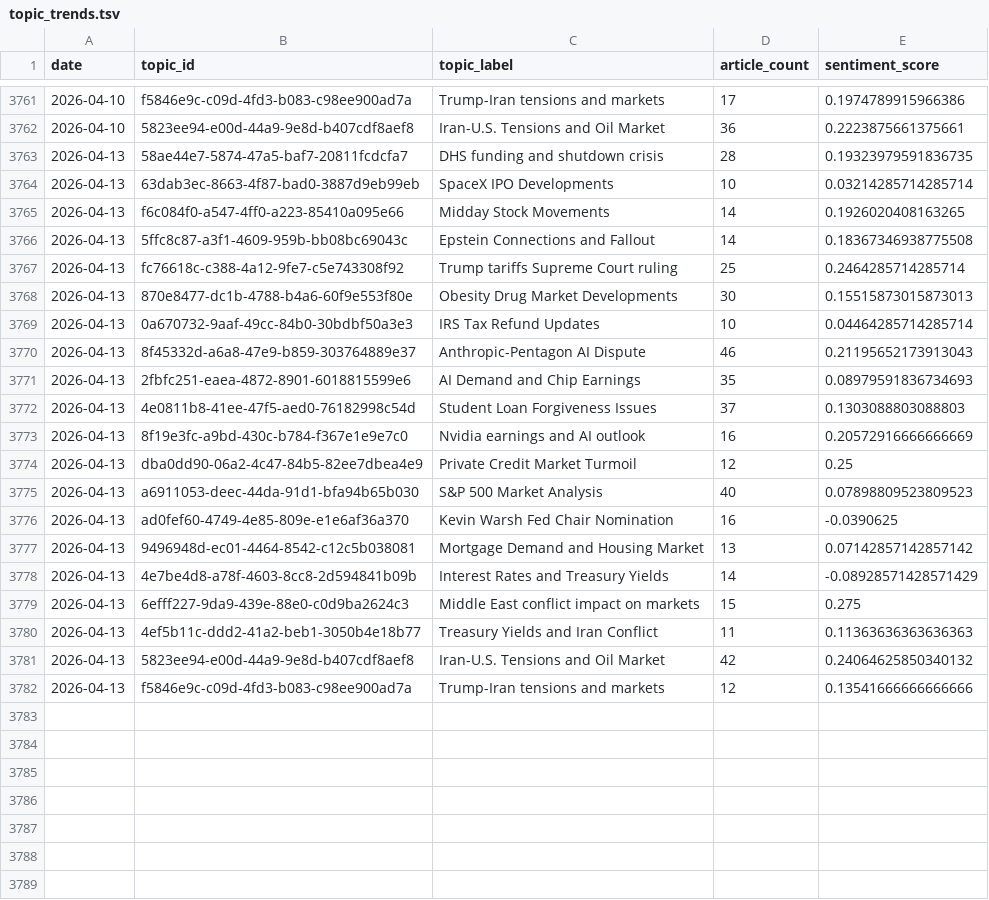
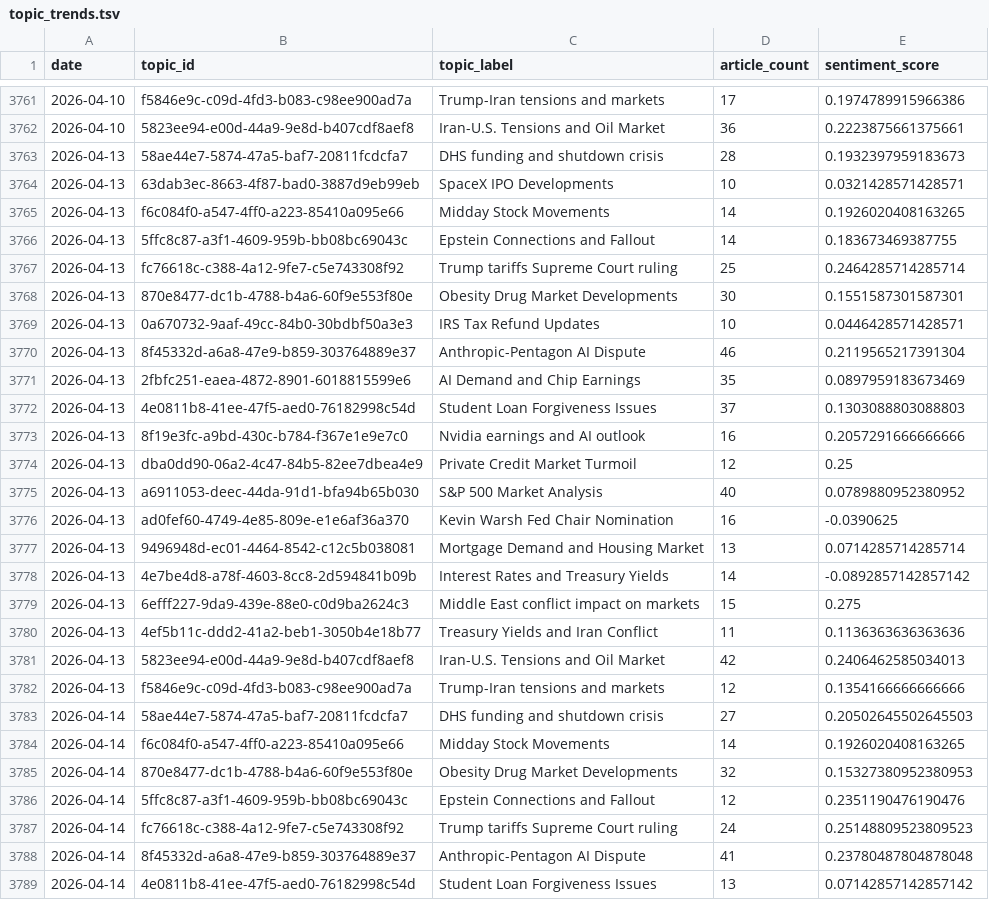
Before and after one commit to laceto/rss_feed, a TSV file: data/topic_trends.tsv, drawn as a sheet; only a part is shown, gaps mark what is left out; the diff covers the shown part only.

```diff
--- a/data/topic_trends.tsv
+++ b/data/topic_trends.tsv
@@ -3762,21 +3762,28 @@ date	topic_id	topic_label	article_count	sentiment_score
 2026-04-10	5823ee94-e00d-44a9-9e8d-b407cdf8aef8	Iran-U.S. Tensions and Oil Market	36	0.2223875661375661
-2026-04-13	58ae44e7-5874-47a5-baf7-20811fcdcfa7	DHS funding and shutdown crisis	28	0.19323979591836735
-2026-04-13	63dab3ec-8663-4f87-bad0-3887d9eb99eb	SpaceX IPO Developments	10	0.03214285714285714
+2026-04-13	58ae44e7-5874-47a5-baf7-20811fcdcfa7	DHS funding and shutdown crisis	28	0.1932397959183673
+2026-04-13	63dab3ec-8663-4f87-bad0-3887d9eb99eb	SpaceX IPO Developments	10	0.0321428571428571
 2026-04-13	f6c084f0-a547-4ff0-a223-85410a095e66	Midday Stock Movements	14	0.1926020408163265
-2026-04-13	5ffc8c87-a3f1-4609-959b-bb08bc69043c	Epstein Connections and Fallout	14	0.18367346938775508
+2026-04-13	5ffc8c87-a3f1-4609-959b-bb08bc69043c	Epstein Connections and Fallout	14	0.183673469387755
 2026-04-13	fc76618c-c388-4a12-9fe7-c5e743308f92	Trump tariffs Supreme Court ruling	25	0.2464285714285714
-2026-04-13	870e8477-dc1b-4788-b4a6-60f9e553f80e	Obesity Drug Market Developments	30	0.15515873015873013
-2026-04-13	0a670732-9aaf-49cc-84b0-30bdbf50a3e3	IRS Tax Refund Updates	10	0.04464285714285714
-2026-04-13	8f45332d-a6a8-47e9-b859-303764889e37	Anthropic-Pentagon AI Dispute	46	0.21195652173913043
-2026-04-13	2fbfc251-eaea-4872-8901-6018815599e6	AI Demand and Chip Earnings	35	0.08979591836734693
+2026-04-13	870e8477-dc1b-4788-b4a6-60f9e553f80e	Obesity Drug Market Developments	30	0.1551587301587301
+2026-04-13	0a670732-9aaf-49cc-84b0-30bdbf50a3e3	IRS Tax Refund Updates	10	0.0446428571428571
+2026-04-13	8f45332d-a6a8-47e9-b859-303764889e37	Anthropic-Pentagon AI Dispute	46	0.2119565217391304
+2026-04-13	2fbfc251-eaea-4872-8901-6018815599e6	AI Demand and Chip Earnings	35	0.0897959183673469
 2026-04-13	4e0811b8-41ee-47f5-aed0-76182998c54d	Student Loan Forgiveness Issues	37	0.1303088803088803
-2026-04-13	8f19e3fc-a9bd-430c-b784-f367e1e9e7c0	Nvidia earnings and AI outlook	16	0.20572916666666669
+2026-04-13	8f19e3fc-a9bd-430c-b784-f367e1e9e7c0	Nvidia earnings and AI outlook	16	0.2057291666666666
 2026-04-13	dba0dd90-06a2-4c47-84b5-82ee7dbea4e9	Private Credit Market Turmoil	12	0.25
-2026-04-13	a6911053-deec-44da-91d1-bfa94b65b030	S&P 500 Market Analysis	40	0.07898809523809523
+2026-04-13	a6911053-deec-44da-91d1-bfa94b65b030	S&P 500 Market Analysis	40	0.0789880952380952
 2026-04-13	ad0fef60-4749-4e85-809e-e1e6af36a370	Kevin Warsh Fed Chair Nomination	16	-0.0390625
-2026-04-13	9496948d-ec01-4464-8542-c12c5b038081	Mortgage Demand and Housing Market	13	0.07142857142857142
-2026-04-13	4e7be4d8-a78f-4603-8cc8-2d594841b09b	Interest Rates and Treasury Yields	14	-0.08928571428571429
+2026-04-13	9496948d-ec01-4464-8542-c12c5b038081	Mortgage Demand and Housing Market	13	0.0714285714285714
+2026-04-13	4e7be4d8-a78f-4603-8cc8-2d594841b09b	Interest Rates and Treasury Yields	14	-0.0892857142857142
 2026-04-13	6efff227-9da9-439e-88e0-c0d9ba2624c3	Middle East conflict impact on markets	15	0.275
-2026-04-13	4ef5b11c-ddd2-41a2-beb1-3050b4e18b77	Treasury Yields and Iran Conflict	11	0.11363636363636363
-2026-04-13	5823ee94-e00d-44a9-9e8d-b407cdf8aef8	Iran-U.S. Tensions and Oil Market	42	0.24064625850340132
-2026-04-13	f5846e9c-c09d-4fd3-b083-c98ee900ad7a	Trump-Iran tensions and markets	12	0.13541666666666666
+2026-04-13	4ef5b11c-ddd2-41a2-beb1-3050b4e18b77	Treasury Yields and Iran Conflict	11	0.1136363636363636
+2026-04-13	5823ee94-e00d-44a9-9e8d-b407cdf8aef8	Iran-U.S. Tensions and Oil Market	42	0.2406462585034013
+2026-04-13	f5846e9c-c09d-4fd3-b083-c98ee900ad7a	Trump-Iran tensions and markets	12	0.1354166666666666
+2026-04-14	58ae44e7-5874-47a5-baf7-20811fcdcfa7	DHS funding and shutdown crisis	27	0.20502645502645503
+2026-04-14	f6c084f0-a547-4ff0-a223-85410a095e66	Midday Stock Movements	14	0.1926020408163265
+2026-04-14	870e8477-dc1b-4788-b4a6-60f9e553f80e	Obesity Drug Market Developments	32	0.15327380952380953
+2026-04-14	5ffc8c87-a3f1-4609-959b-bb08bc69043c	Epstein Connections and Fallout	12	0.2351190476190476
+2026-04-14	fc76618c-c388-4a12-9fe7-c5e743308f92	Trump tariffs Supreme Court ruling	24	0.25148809523809523
+2026-04-14	8f45332d-a6a8-47e9-b859-303764889e37	Anthropic-Pentagon AI Dispute	41	0.23780487804878048
+2026-04-14	4e0811b8-41ee-47f5-aed0-76182998c54d	Student Loan Forgiveness Issues	13	0.07142857142857142
```
Also changed, not shown: 12 added rows elsewhere in this file, data/entity_sentiment_ts.tsv, data/sector_sentiment_pivot.tsv, 16 other files.
